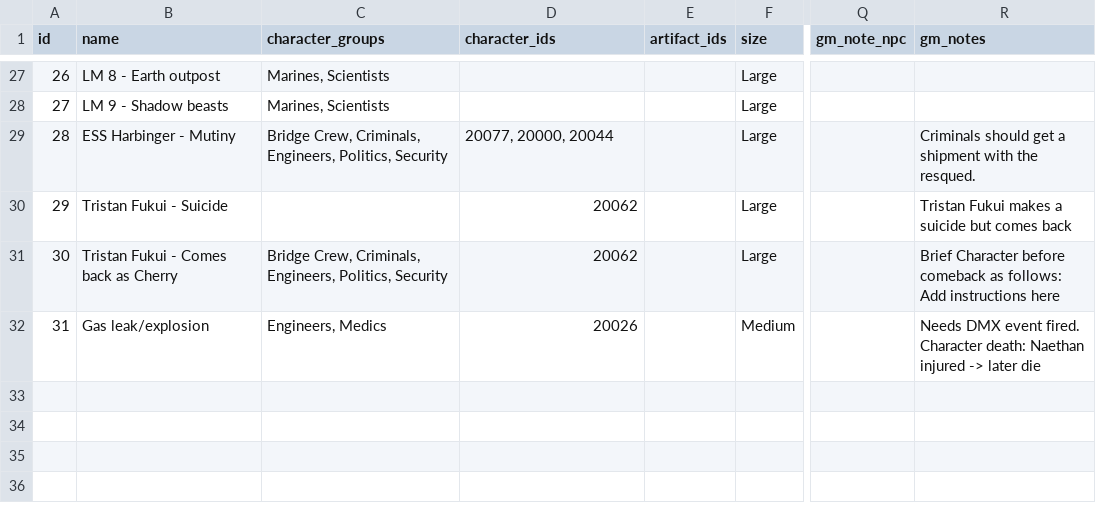
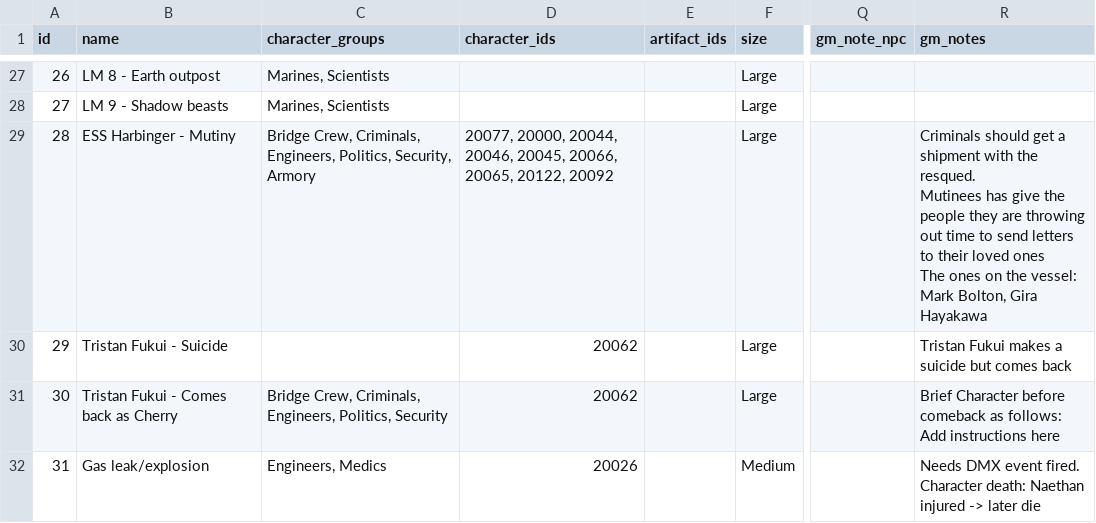
Before and after one commit to OdysseusLarp/odysseus-backend, a CSV file: db/data/events.csv, drawn as a sheet; only a part is shown, gaps mark what is left out; ↵ is a line break in a cell; the diff names each change by its address in the sheet, - before the commit and + after, or states it on an @@ line.

```diff
--- a/db/data/events.csv
+++ b/db/data/events.csv
-C29 (character_groups): …Engineers, Politics, Security
+C29 (character_groups): …Engineers, Politics, Security, Armory
-D29 (character_ids): 20077, 20000, 20044
+D29 (character_ids): 20077, 20000, 20044, 20046, 20045, 20066, 20065, 20122, 20092
-R29 (gm_notes): …the resqued.
+R29 (gm_notes): …the resqued. ↵ Mutinees has give the people they are throwing out time to send letters to their loved ones ↵ The ones on the vessel: Mark Bolton, Gira Hayakawa
```
Also changed, not shown: db/data/messages.csv, db/data/plots.csv, 1 other file.
